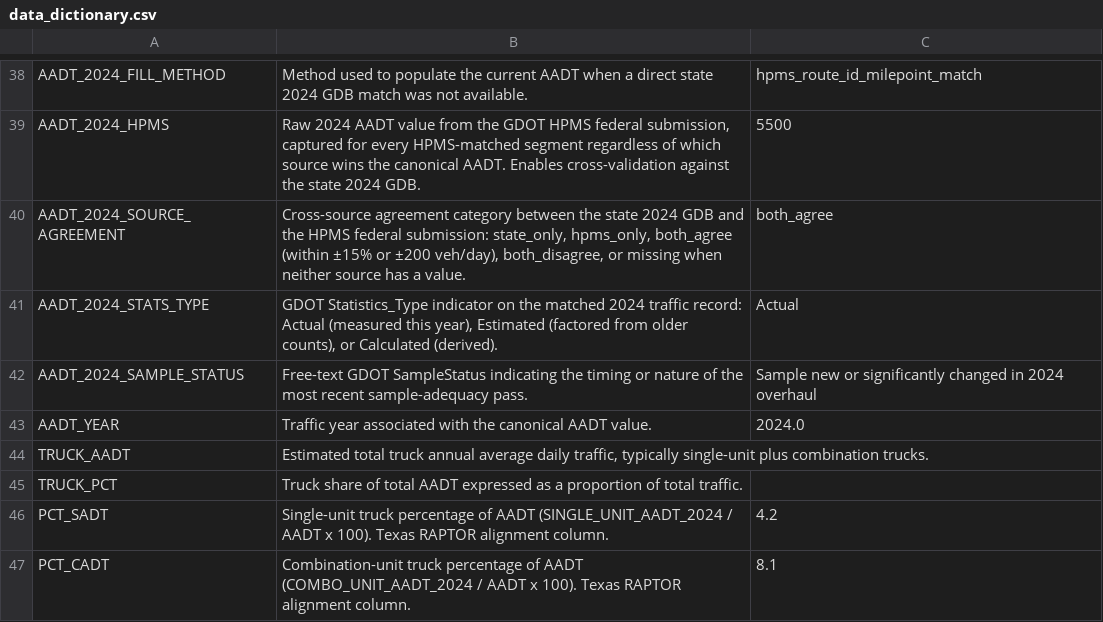
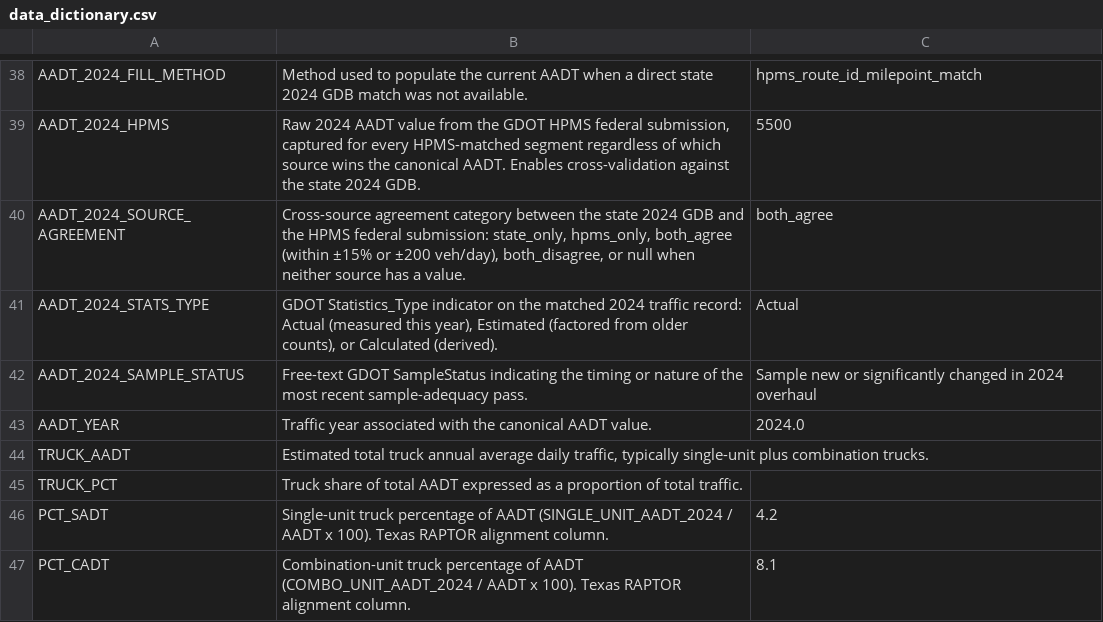
Before and after one commit to pine-j/Georgia-Statewide-Data-Pipeline, a CSV file: 00-Project-Management/Pipeline-Documentation/data_dictionary.csv, drawn as a sheet; only a part is shown, gaps mark what is left out.

Commit message:
AADT cross-validation: in-band agreement rate + null-source wording
- Add in-band agreement rate headline to the AADT 2024
  cross-validation report
- Filter AADT_2024_STATS_TYPE counts to state-GDB-matched rows only
- Clarify AADT_2024_SOURCE_AGREEMENT data-dictionary wording:
  "null when neither source has a value" (was "missing when
  neither...") - matches actual storage semantics

AADT hygiene already merged to master (d99a430, 2026-04-18); these
are small follow-up improvements that sat uncommitted in the
working tree during the re-segmentation session.

```diff
--- a/00-Project-Management/Pipeline-Documentation/data_dictionary.csv
+++ b/00-Project-Management/Pipeline-Documentation/data_dictionary.csv
@@ -39,3 +39,3 @@ AADT_2024_FILL_METHOD,Method used to populate the current AADT when a direct sta
 AADT_2024_HPMS,"Raw 2024 AADT value from the GDOT HPMS federal submission, captured for every HPMS-matched segment regardless of which source wins the canonical AADT. Enables cross-validation against the state 2024 GDB.",5500
-AADT_2024_SOURCE_AGREEMENT,"Cross-source agreement category between the state 2024 GDB and the HPMS federal submission: state_only, hpms_only, both_agree (within ±15% or ±200 veh/day), both_disagree, or missing when neither source has a value.",both_agree
+AADT_2024_SOURCE_AGREEMENT,"Cross-source agreement category between the state 2024 GDB and the HPMS federal submission: state_only, hpms_only, both_agree (within ±15% or ±200 veh/day), both_disagree, or null when neither source has a value.",both_agree
 AADT_2024_STATS_TYPE,"GDOT Statistics_Type indicator on the matched 2024 traffic record: Actual (measured this year), Estimated (factored from older counts), or Calculated (derived).",Actual
```
Also changed, not shown: 1 other file.
